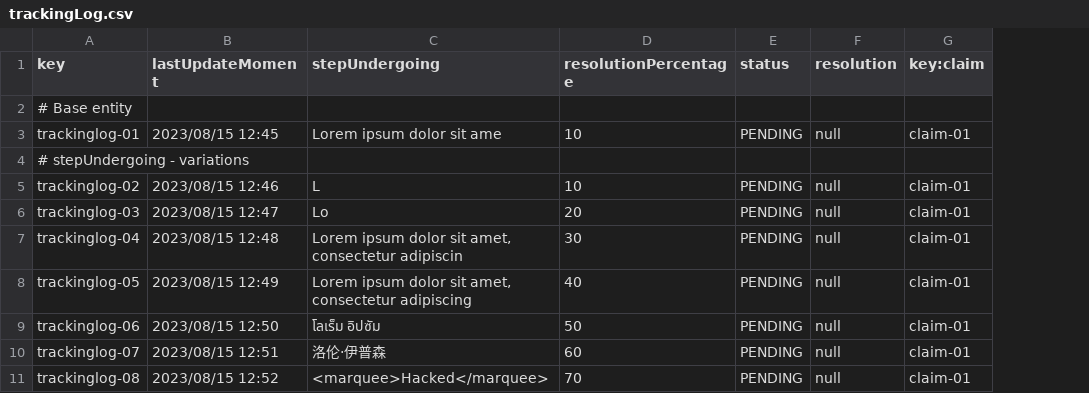
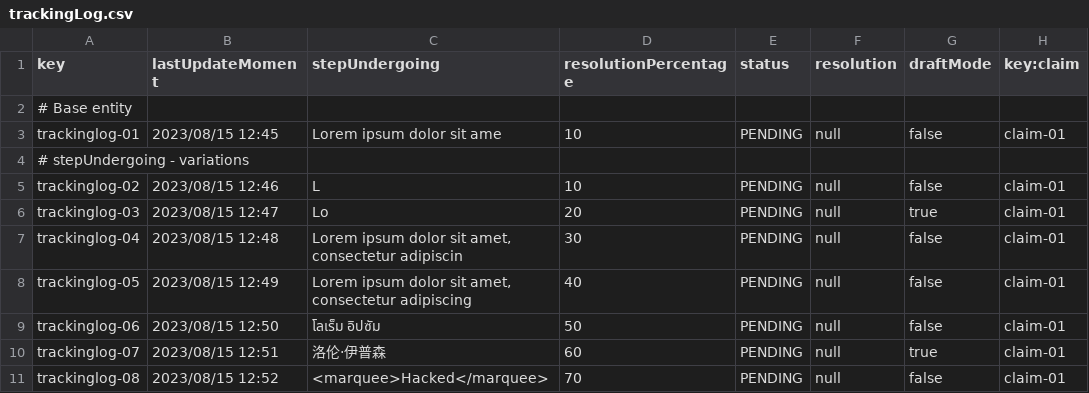
Before and after one commit to CarlosCerdaMorales/dp2-c1-034, a CSV file: src/main/resources/WEB-INF/data/sample/trackingLog.csv, drawn as a sheet; only a part is shown; the diff names each change by its address in the sheet, - before the commit and + after, or states it on an @@ line.

```diff
--- a/src/main/resources/WEB-INF/data/sample/trackingLog.csv
+++ b/src/main/resources/WEB-INF/data/sample/trackingLog.csv
+column G (draftMode), rows 3-11: false |  | false | true | false | false | false | true | false
```
Also changed, not shown: 15 other files.
